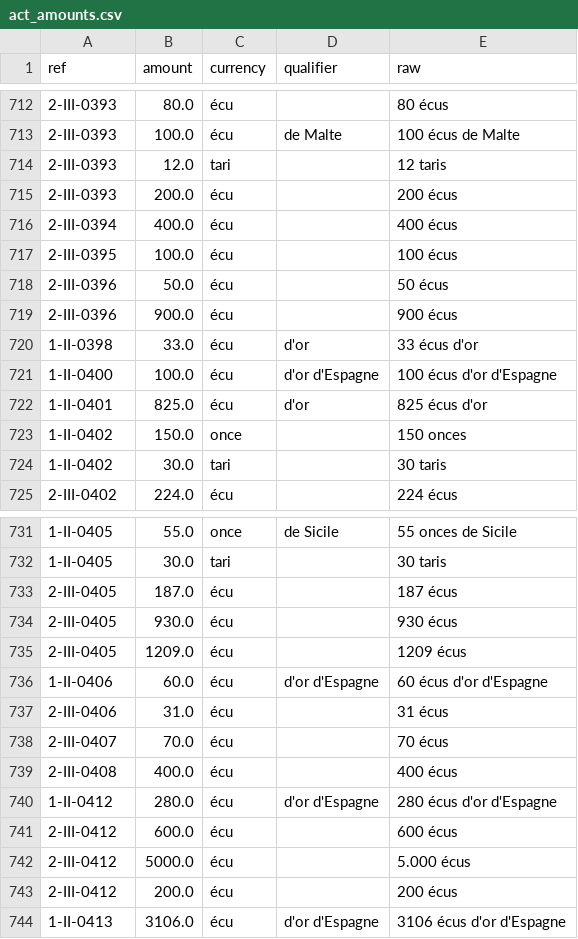
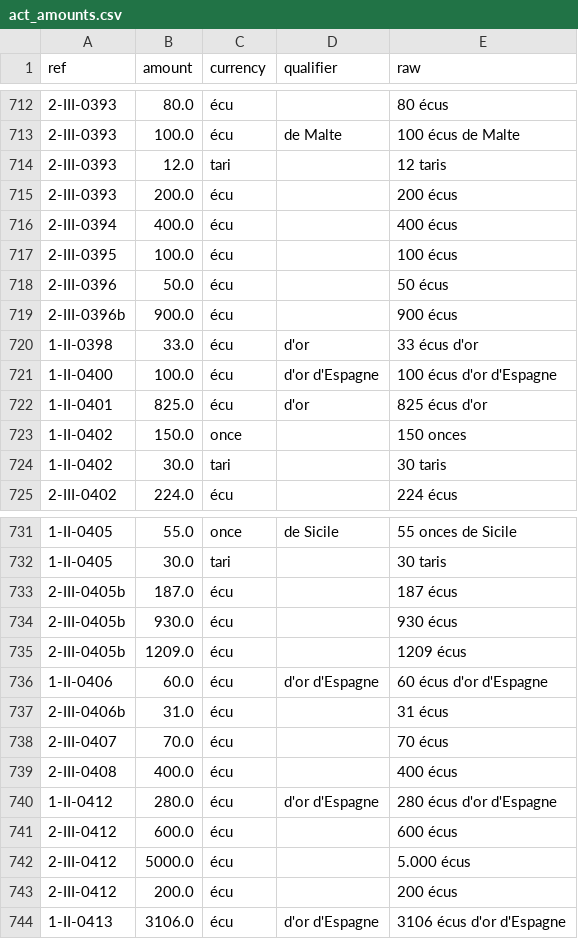
Before and after one commit to ozeleda/grandchamp-catalogue, a CSV file: csv/act_amounts.csv, drawn as a sheet; only a part is shown, gaps mark what is left out.

```diff
--- a/csv/act_amounts.csv
+++ b/csv/act_amounts.csv
@@ -718,3 +718,3 @@
 2-III-0396,50.0,écu,,50 écus
-2-III-0396,900.0,écu,,900 écus
+2-III-0396b,900.0,écu,,900 écus
 1-II-0398,33.0,écu,d'or,33 écus d'or
@@ -732,7 +732,7 @@
 1-II-0405,30.0,tari,,30 taris
-2-III-0405,187.0,écu,,187 écus
-2-III-0405,930.0,écu,,930 écus
-2-III-0405,1209.0,écu,,1209 écus
+2-III-0405b,187.0,écu,,187 écus
+2-III-0405b,930.0,écu,,930 écus
+2-III-0405b,1209.0,écu,,1209 écus
 1-II-0406,60.0,écu,d'or d'Espagne,60 écus d'or d'Espagne
-2-III-0406,31.0,écu,,31 écus
+2-III-0406b,31.0,écu,,31 écus
 2-III-0407,70.0,écu,,70 écus
```
Also changed, not shown: csv/acts.csv, 3 other files.
